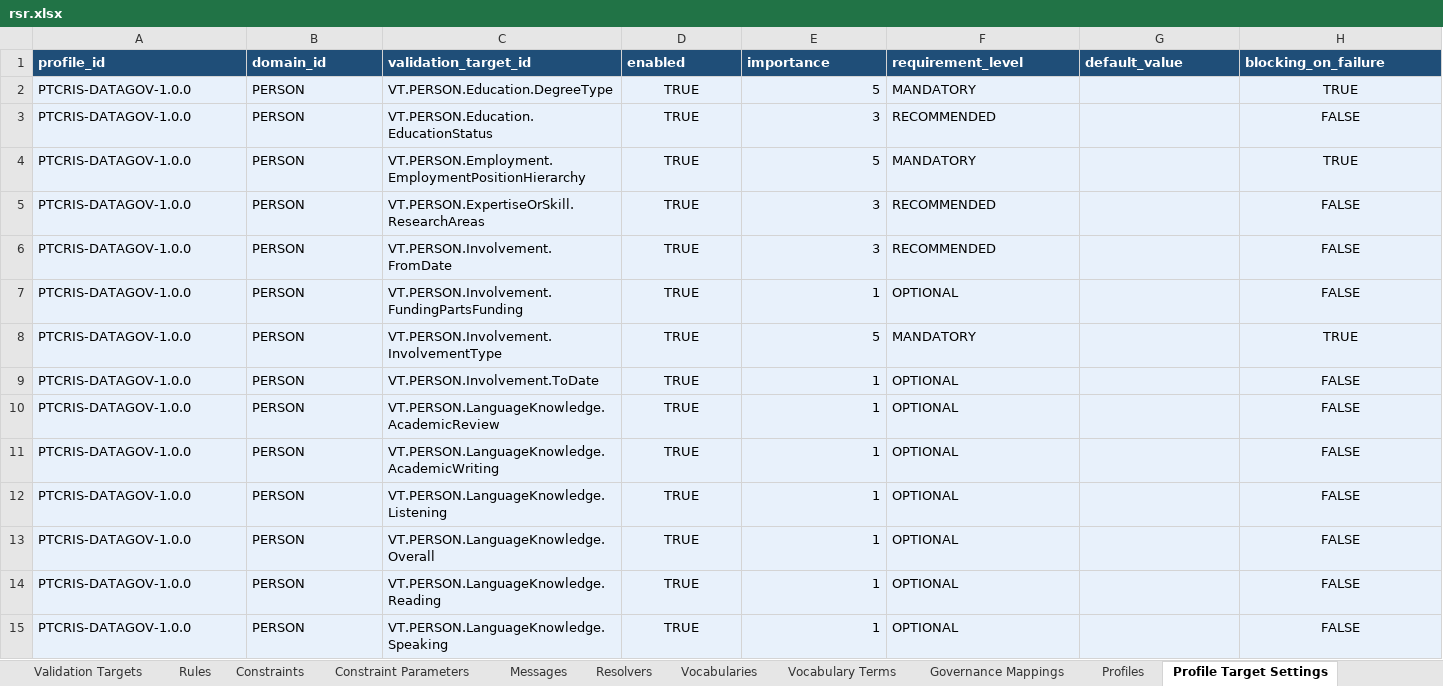
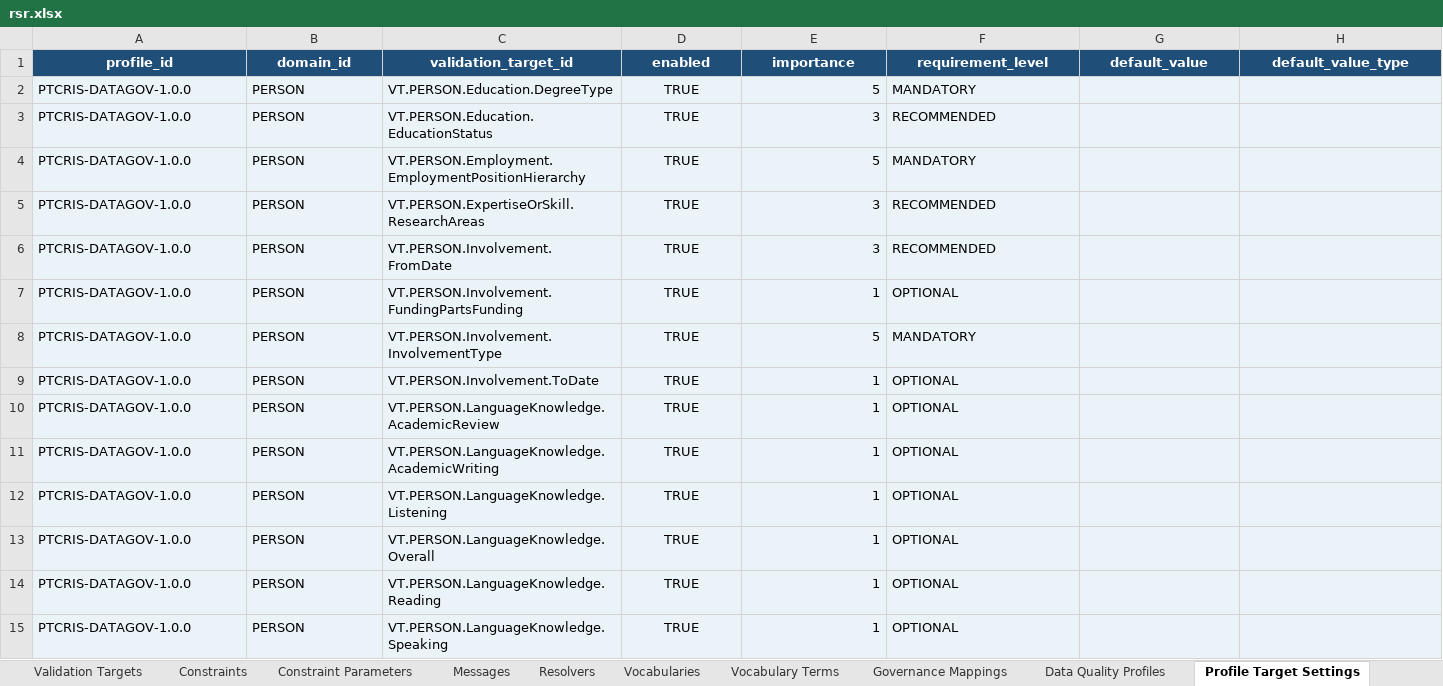
Before and after one commit to sci2zero/PT-data-quality, an Excel workbook: source/rsr.xlsx, sheet Profile Target Settings, drawn as a sheet; only a part is shown; values as stored, in another font and other column widths than the file's, no borders; table styles not drawn; the diff covers the shown part only; the diff names each change by its address in the sheet, - before the commit and + after, or states it on an @@ line.

Commit message:
Upgrade data quality repository to RSR schema 2.0

```diff
--- a/source/rsr.xlsx (sheet Profile Target Settings)
+++ b/source/rsr.xlsx (sheet Profile Target Settings)
-sheet tab: Profiles
+sheet tab: Data Quality Profiles
-sheet tab: Rules
-A1:H1 alignment: left
+A1:H1 alignment: center
-H1: blocking_on_failure
+H1: default_value_type
-H2 (default_value_type): TRUE
+H2 (default_value_type): (empty)
-H3 (default_value_type): FALSE
+H3 (default_value_type): (empty)
-H4 (default_value_type): TRUE
+H4 (default_value_type): (empty)
-H5:H7 (default_value_type): FALSE
+H5:H7 (default_value_type): (empty)
-H8 (default_value_type): TRUE
+H8 (default_value_type): (empty)
-H9:H15 (default_value_type): FALSE
+H9:H15 (default_value_type): (empty)
```
Also changed, not shown: 150 edited cells and cell formats elsewhere in this sheet, sheet Messages, sheet Governance Mappings, sheet Implementation Bindings, sheet Constraint Parameters, sheet Assessment Dimensions, sheet Migration Report, 14 more sheets, other sheet tabs, 46 other files.
